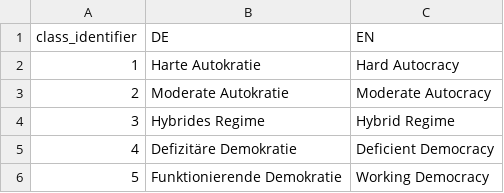
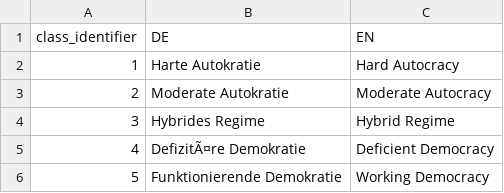
Before and after one commit to OSchlenkrich/DMX, a CSV file: upload/typo3_identification_classification.csv, drawn as a sheet.

```diff
--- a/upload/typo3_identification_classification.csv
+++ b/upload/typo3_identification_classification.csv
@@ -4,3 +4,3 @@
 3,"Hybrides Regime","Hybrid Regime"
-4,"Defizitäre Demokratie","Deficient Democracy"
+4,"DefizitÃ¤re Demokratie","Deficient Democracy"
 5,"Funktionierende Demokratie","Working Democracy"
```
Also changed, not shown: WebsiteMaterial/Ranking_DE.csv, upload/typo3_identification_UTF8.csv, 35 other files.
